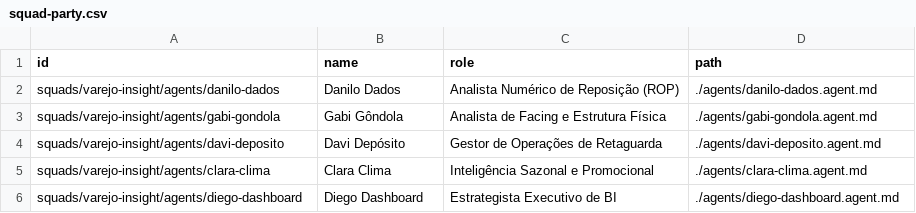
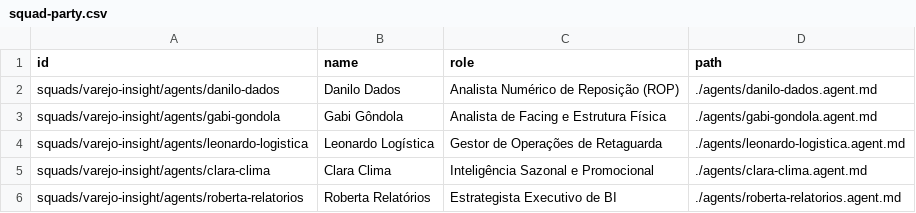
Before and after one commit to sgrimush-ops/Consulta, a CSV file: squads/squad-party.csv, drawn as a sheet.

Commit message:
feat: adicionar especialização em Parquet para todos os agentes
- Cria skill manipulacao-robusta-parquet com SKILL.md e parquet_utils.py
  - Classe ParquetUtils com 8 métodos (info, validate, sample, csv_to_parquet, etc.)
  - CLI com 7 comandos para uso direto no terminal
  - Testado com bdados/con5cod.parquet (18916 linhas, 0.54 MB)

- Especializa os 9 agentes em leitura/escrita/validação de Parquet
  - Danilo Dados: carrega con5cod.parquet e consumo.parquet para ROP
  - Ale Governança: valida schema, nulos, duplicatas; converte CSV → Parquet
  - Gabi Gôndola: extrai CapacidadeGondola de Parquet
  - Leonardo Logística: usa coluna Emb de Parquet para calcular volume
  - Clara Clima: correlaciona consumo.parquet com sazonalidade
  - Paulo Pedidos: referencia Mix e transição de con5cod.parquet
  - Roberta Relatórios: agrega Parquets para dashboard executivo
  - Anton Software: integra scripts de Parquet e otimiza pipeline
  - Varejo Insight Orquestrador: coordena uso de Parquets no squad

- Cria skills adicionais
  - adicionar-pagina-autenticada: guia + validador de páginas Streamlit
  - integrar-novo-agente-varejo: guia para expandir squad

- Cria layer .github/ completo com 9 agentes e 5 skills
  - Descobertos automaticamente pelo VS Code / Copilot

- Cria page/admin_ai.py com painel admin de integração IA
  - Explorador de referências com preview e download
  - Validação automática: 9 agentes, 5 skills, 31 checks OK

- Atualiza copilot-instructions.md com convenção de Parquet canônico
- Atualiza doc/AGENTES_SQUADS_SKILLS.md com seção Parquet
- Corrige squad-party.csv e pipeline.yaml (agentes corretos)
- Atualiza requirements.txt com versões atuais

```diff
--- a/squads/squad-party.csv
+++ b/squads/squad-party.csv
@@ -3,4 +3,4 @@ squads/varejo-insight/agents/danilo-dados,Danilo Dados,Analista Numérico de Rep
 squads/varejo-insight/agents/gabi-gondola,Gabi Gôndola,Analista de Facing e Estrutura Física,./agents/gabi-gondola.agent.md
-squads/varejo-insight/agents/davi-deposito,Davi Depósito,Gestor de Operações de Retaguarda,./agents/davi-deposito.agent.md
+squads/varejo-insight/agents/leonardo-logistica,Leonardo Logística,Gestor de Operações de Retaguarda,./agents/leonardo-logistica.agent.md
 squads/varejo-insight/agents/clara-clima,Clara Clima,Inteligência Sazonal e Promocional,./agents/clara-clima.agent.md
-squads/varejo-insight/agents/diego-dashboard,Diego Dashboard,Estrategista Executivo de BI,./agents/diego-dashboard.agent.md
+squads/varejo-insight/agents/roberta-relatorios,Roberta Relatórios,Estrategista Executivo de BI,./agents/roberta-relatorios.agent.md
```
Also changed, not shown: 40 other files.
